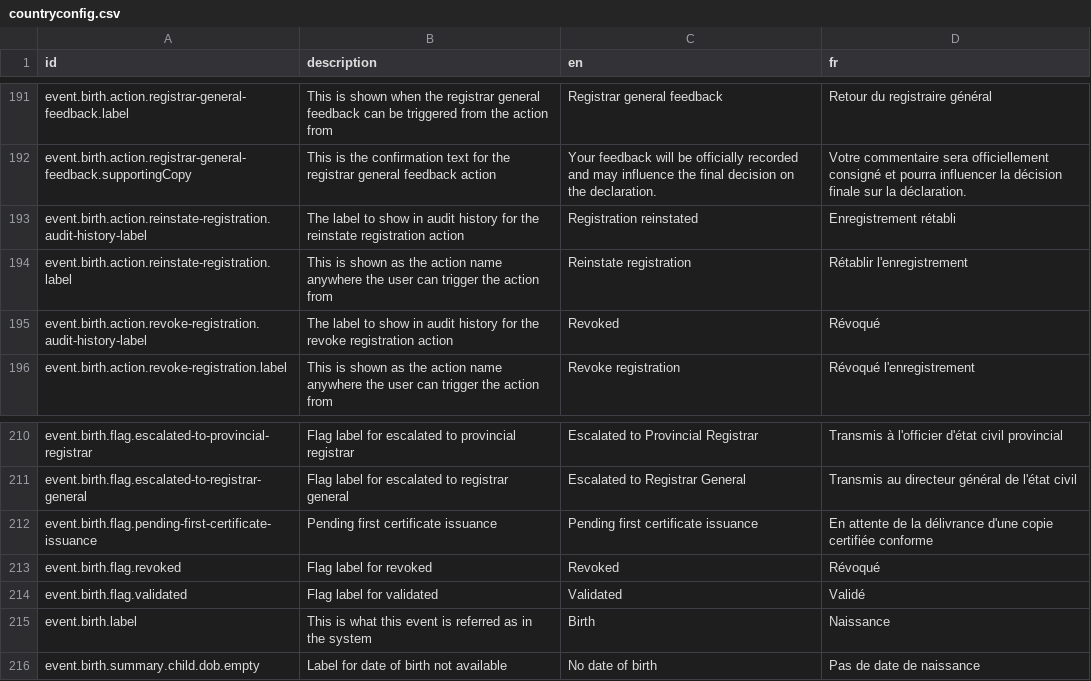
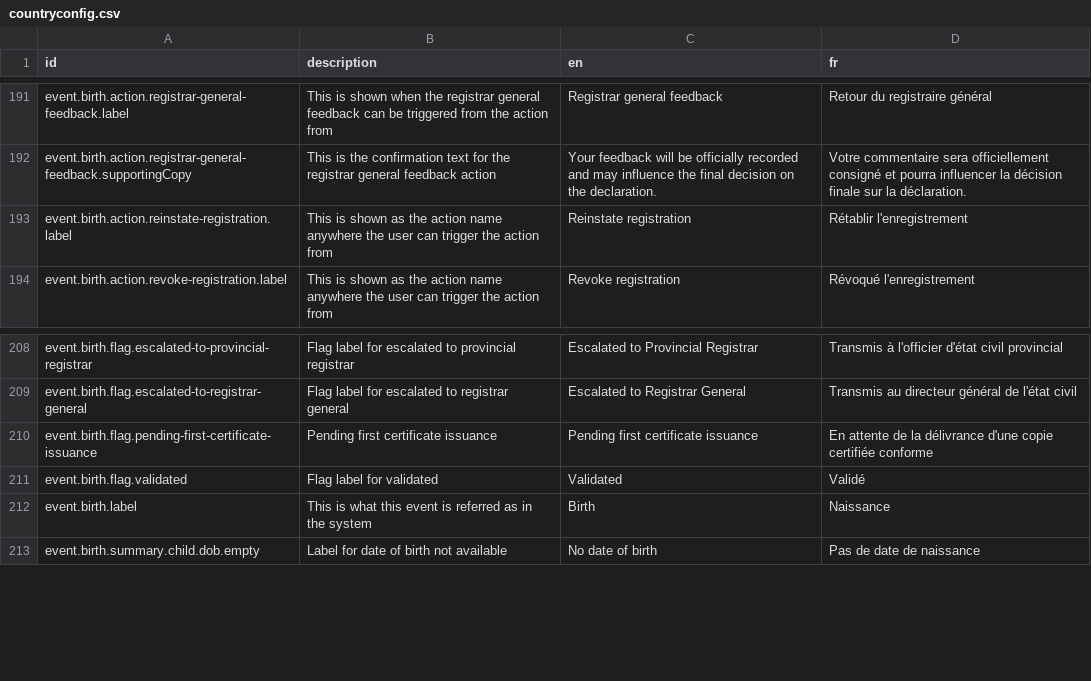
Before and after one commit to opencrvs/opencrvs-core, a CSV file: packages/countryconfig-template/src/translations/countryconfig.csv, drawn as a sheet; only a part is shown, gaps mark what is left out; the diff names each change by its address in the sheet, - before the commit and + after, or states it on an @@ line.

Commit message:
feat(cc-template): remove custom revoke and reinstate actions in favour of the core revoked status

```diff
--- a/packages/countryconfig-template/src/translations/countryconfig.csv
+++ b/packages/countryconfig-template/src/translations/countryconfig.csv
-row 193: event.birth.action.reinstate-registration.audit-history-label | The label to show in audit history for the reinstate registration action | Registration reinstated | Enregistrement rétabli
-row 195: event.birth.action.revoke-registration.audit-history-label | The label to show in audit history for the revoke registration action | Revoked | Révoqué
-row 213: event.birth.flag.revoked | Flag label for revoked | Revoked | Révoqué
```
Also changed, not shown: 3 other files.
